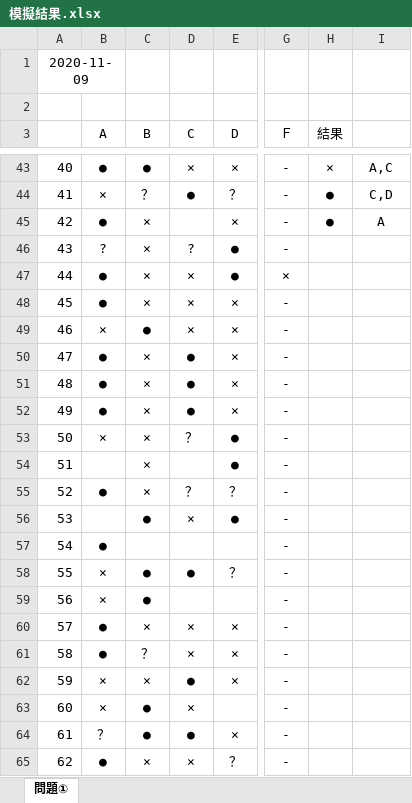
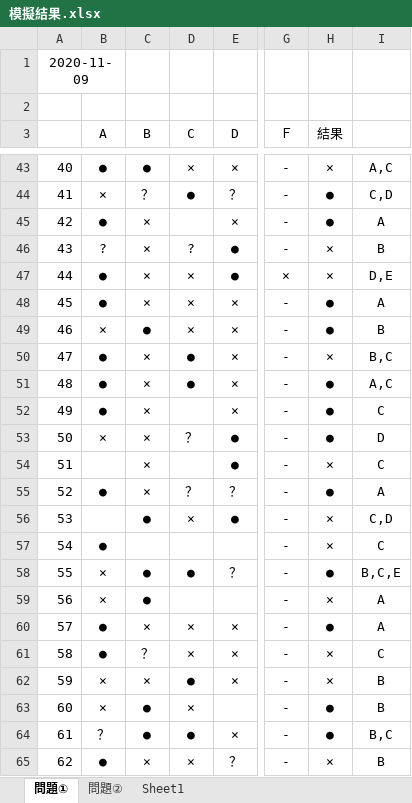
Before and after one commit to fwka1605/Study2, an Excel workbook: Aws/SAP/模擬結果.xlsx, sheet 問題①, drawn as a sheet; only a part is shown, gaps mark what is left out; values as stored, in another font and other column widths than the file's, no borders; the diff covers the shown part only; the diff names each change by its address in the sheet, - before the commit and + after, or states it on an @@ line.

```diff
--- a/Aws/SAP/模擬結果.xlsx (sheet 問題①)
+++ b/Aws/SAP/模擬結果.xlsx (sheet 問題①)
+sheet tab: 問題②
+sheet tab: Sheet1
-H46:H47 (結果): (empty)
+H46:H47 (結果): ×
-I46: (empty)
+I46: B
-I47: (empty)
+I47: D,E
-H48:H49 (結果): (empty)
+H48:H49 (結果): ●
-I48: (empty)
+I48: A
-I49: (empty)
+I49: B
-H50 (結果): (empty)
+H50 (結果): ×
-I50: (empty)
+I50: B,C
-H51:H53 (結果): (empty)
+H51:H53 (結果): ●
-I51: (empty)
+I51: A,C
-D52 (C): ●
+D52 (C): (empty)
-I52: (empty)
+I52: C
-I53: (empty)
+I53: D
-H54 (結果): (empty)
+H54 (結果): ×
-I54: (empty)
+I54: C
-H55 (結果): (empty)
+H55 (結果): ●
-I55: (empty)
+I55: A
-H56:H57 (結果): (empty)
+H56:H57 (結果): ×
-I56: (empty)
+I56: C,D
-I57: (empty)
+I57: C
-H58 (結果): (empty)
+H58 (結果): ●
-I58: (empty)
+I58: B,C,E
-H59 (結果): (empty)
+H59 (結果): ×
-I59:I60: (empty)
+I59:I60: A
-H60 (結果): (empty)
+H60 (結果): ●
-H61:H62 (結果): (empty)
+H61:H62 (結果): ×
-I61: (empty)
+I61: C
-I62:I63: (empty)
+I62:I63: B
-H63:H64 (結果): (empty)
+H63:H64 (結果): ●
-I64: (empty)
+I64: B,C
-H65 (結果): (empty)
+H65 (結果): ×
-I65: (empty)
+I65: B
```
Also changed, not shown: 28 edited cells elsewhere in this sheet, 1 other file.
